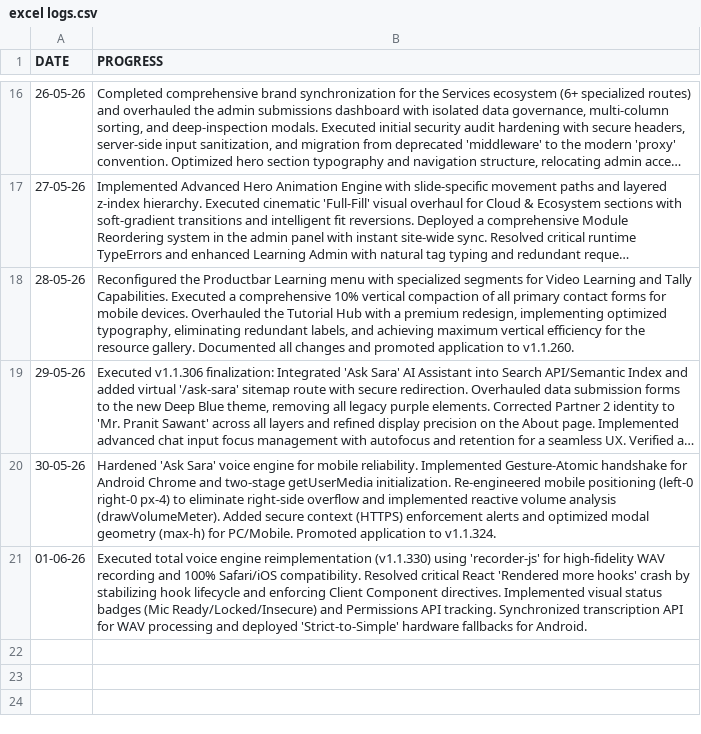
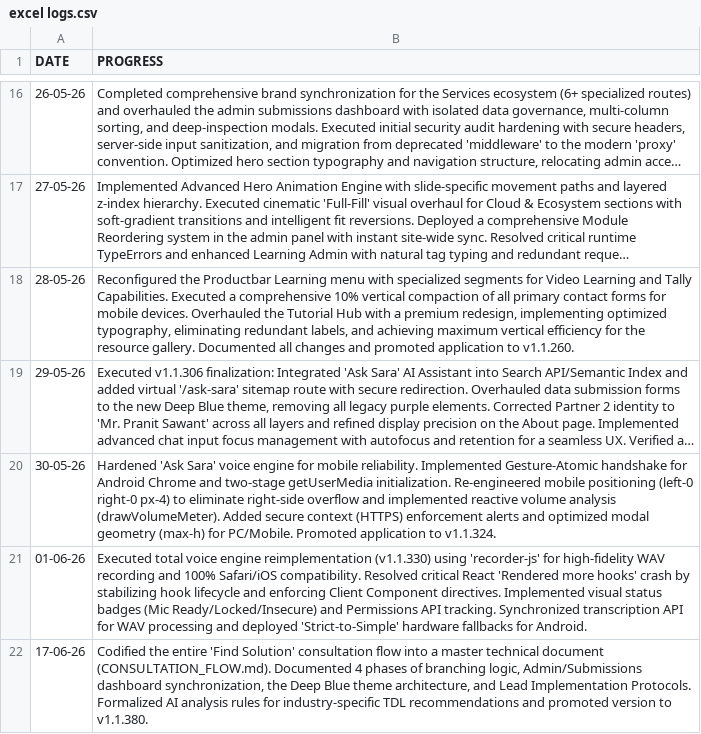
Before and after one commit to Orthodox2000/sarvadnya-infotech-2, a CSV file: daily logs/excel logs.csv, drawn as a sheet; only a part is shown, gaps mark what is left out; long unchanged cells end in ….

Commit message:
daily work

```diff
--- a/daily logs/excel logs.csv
+++ b/daily logs/excel logs.csv
@@ -21 +21,2 @@ DATE,PROGRESS
 01-06-26,"Executed total voice engine reimplementation (v1.1.330) using 'recorder-js' for high-fidelity WAV recording and 100% Safari/iOS compatibility. Resolved critical React 'Rendered more hooks' crash by stabilizing hook lifecycle and enforcing Client Component directives. Implemented visual status badges (Mic Ready/Locked/Insecure) and Permissions API tracking. Synchronized transcription API for WAV processing and deployed 'Strict-to-Simple' hardware fallbacks for Android."
+17-06-26,"Codified the entire 'Find Solution' consultation flow into a master technical document (CONSULTATION_FLOW.md). Documented 4 phases of branching logic, Admin/Submissions dashboard synchronization, the Deep Blue theme architecture, and Lead Implementation Protocols. Formalized AI analysis rules for industry-specific TDL recommendations and promoted version to v1.1.380."
```
Also changed, not shown: 28 other files.
